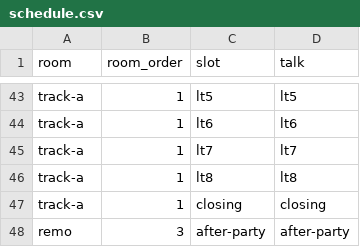
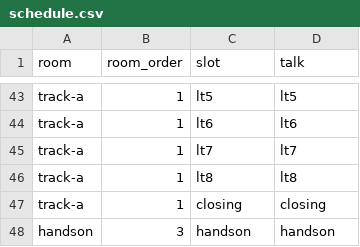
Before and after one commit to GoCon/2022spring, a CSV file: raw_data/schedule.csv, drawn as a sheet; only a part is shown, gaps mark what is left out; removed rows and columns are numbered as before the commit, all else as after; the diff names each change by its address in the sheet, - before the commit and + after, or states it on an @@ line.

```diff
--- a/raw_data/schedule.csv
+++ b/raw_data/schedule.csv
-row 48: remo | 3 | after-party | after-party
+row 48: handson | 3 | handson | handson
```
Also changed, not shown: raw_data/formats.csv, raw_data/sessions.csv, 13 other files.
